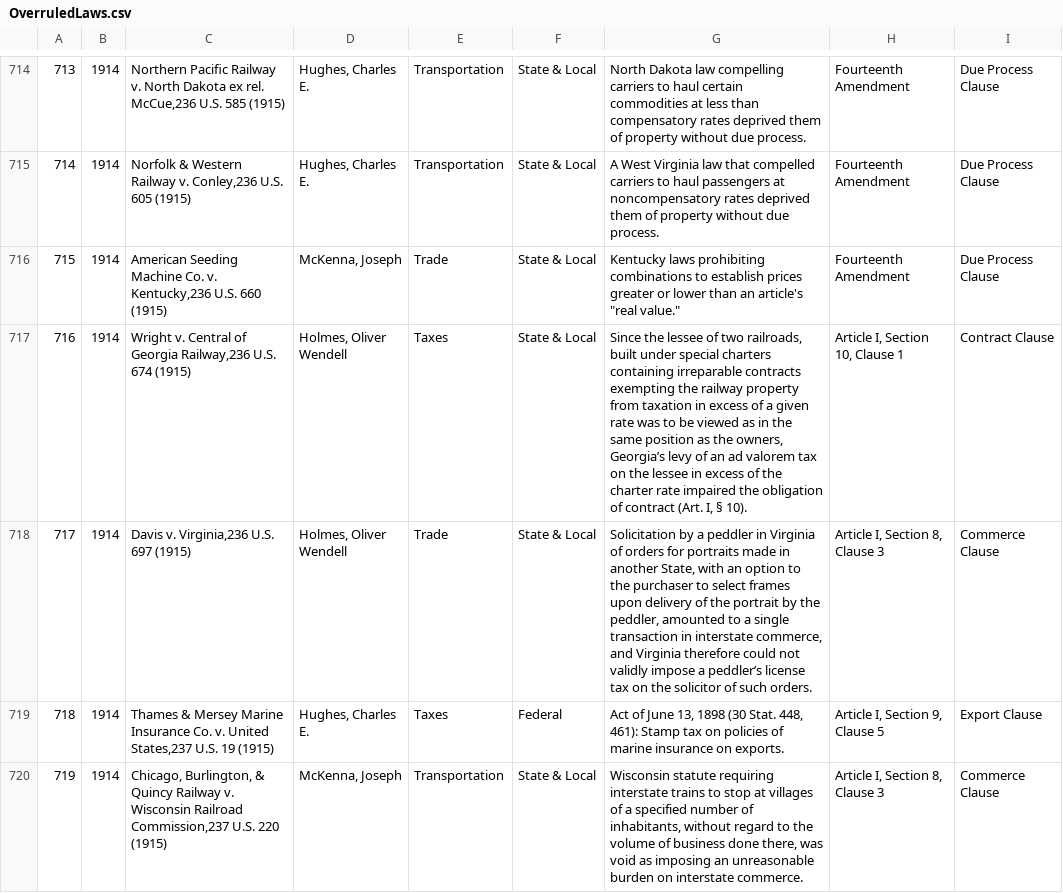
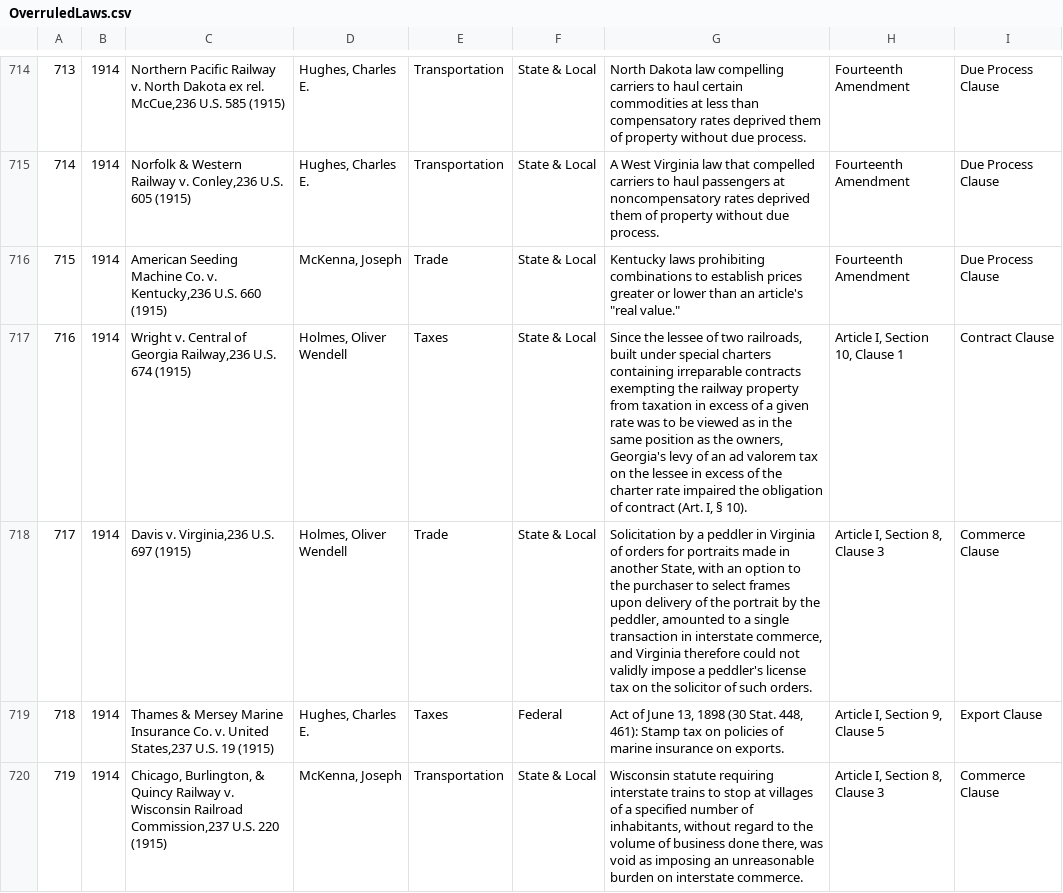
Before and after one commit to prithishshan/CivicsQuestApp, a CSV file: OverruledLaws.csv, drawn as a sheet; only a part is shown, gaps mark what is left out; the diff covers the shown part only.

```diff
--- a/OverruledLaws.csv
+++ b/OverruledLaws.csv
@@ -716,4 +716,4 @@
 "715","1914","American Seeding Machine Co. v. Kentucky,236 U.S. 660 (1915)","McKenna, Joseph","Trade","State & Local","Kentucky laws prohibiting combinations to establish prices greater or lower than an article's ""real value.""","Fourteenth Amendment","Due Process Clause"
-"716","1914","Wright v. Central of Georgia Railway,236 U.S. 674 (1915)","Holmes, Oliver Wendell","Taxes","State & Local","Since the lessee of two railroads, built under special charters containing irreparable contracts exempting the railway property from taxation in excess of a given rate was to be viewed as in the same position as the owners, Georgia’s levy of an ad valorem tax on the lessee in excess of the charter rate impaired the obligation of contract (Art. I, § 10).","Article I, Section 10, Clause 1","Contract Clause"
-"717","1914","Davis v. Virginia,236 U.S. 697 (1915)","Holmes, Oliver Wendell","Trade","State & Local","Solicitation by a peddler in Virginia of orders for portraits made in another State, with an option to the purchaser to select frames upon delivery of the portrait by the peddler, amounted to a single transaction in interstate commerce, and Virginia therefore could not validly impose a peddler’s license tax on the solicitor of such orders.","Article I, Section 8, Clause 3","Commerce Clause"
+"716","1914","Wright v. Central of Georgia Railway,236 U.S. 674 (1915)","Holmes, Oliver Wendell","Taxes","State & Local","Since the lessee of two railroads, built under special charters containing irreparable contracts exempting the railway property from taxation in excess of a given rate was to be viewed as in the same position as the owners, Georgia's levy of an ad valorem tax on the lessee in excess of the charter rate impaired the obligation of contract (Art. I, § 10).","Article I, Section 10, Clause 1","Contract Clause"
+"717","1914","Davis v. Virginia,236 U.S. 697 (1915)","Holmes, Oliver Wendell","Trade","State & Local","Solicitation by a peddler in Virginia of orders for portraits made in another State, with an option to the purchaser to select frames upon delivery of the portrait by the peddler, amounted to a single transaction in interstate commerce, and Virginia therefore could not validly impose a peddler's license tax on the solicitor of such orders.","Article I, Section 8, Clause 3","Commerce Clause"
 "718","1914","Thames & Mersey Marine Insurance Co. v. United States,237 U.S. 19 (1915)","Hughes, Charles E.","Taxes","Federal","Act of June 13, 1898 (30 Stat. 448, 461): Stamp tax on policies of marine insurance on exports.","Article I, Section 9, Clause 5","Export Clause"
```
Also changed, not shown: 45 edited cells elsewhere in this file, 5 other files.
